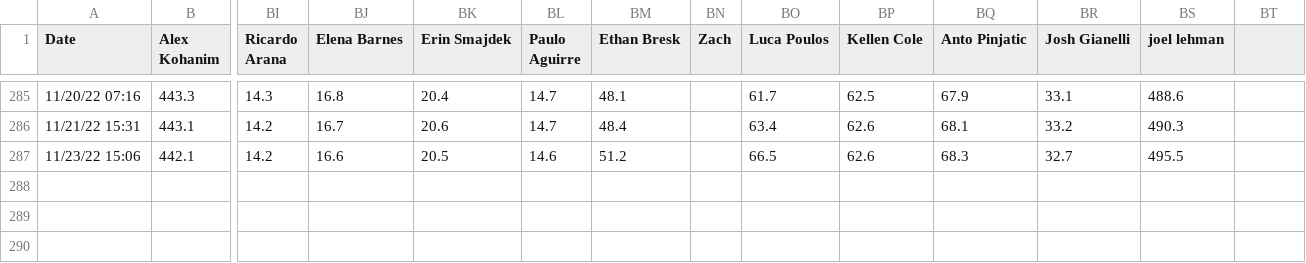
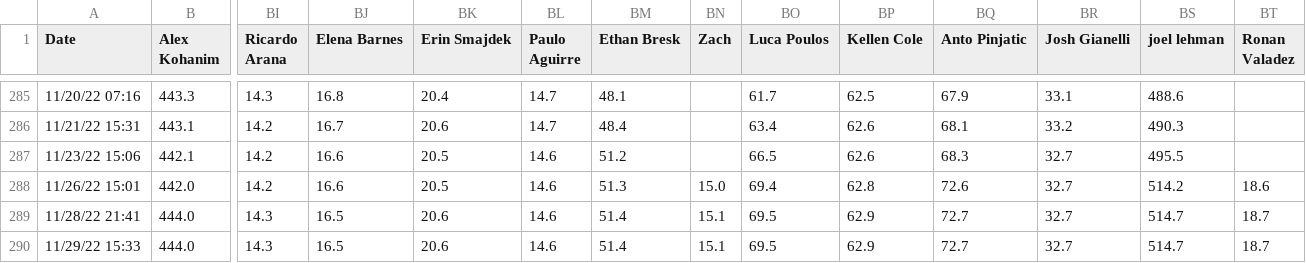
Before and after one commit to Peej1226/SBCC_Kattis_App, a CSV file: sbcc_app/Score_Data.csv, drawn as a sheet; only a part is shown, gaps mark what is left out; rows hold the shown columns only; the diff names each change by its address in the sheet, - before the commit and + after, or states it on an @@ line.

Commit message:
new data for CSV data files

```diff
--- a/sbcc_app/Score_Data.csv
+++ b/sbcc_app/Score_Data.csv
-BT1: (empty)
+BT1: Ronan Valadez
+row 288: 11/26/22 15:01 | 442.0 | 14.2 | 16.6 | 20.5 | 14.6 | 51.3 | 15.0 | 69.4 | 62.8 | 72.6 | 32.7 | 514.2 | 18.6
+row 289: 11/28/22 21:41 | 444.0 | 14.3 | 16.5 | 20.6 | 14.6 | 51.4 | 15.1 | 69.5 | 62.9 | 72.7 | 32.7 | 514.7 | 18.7
+row 290: 11/29/22 15:33 | 444.0 | 14.3 | 16.5 | 20.6 | 14.6 | 51.4 | 15.1 | 69.5 | 62.9 | 72.7 | 32.7 | 514.7 | 18.7
```
Also changed, not shown: sbcc_app/Rank_Data.csv.
